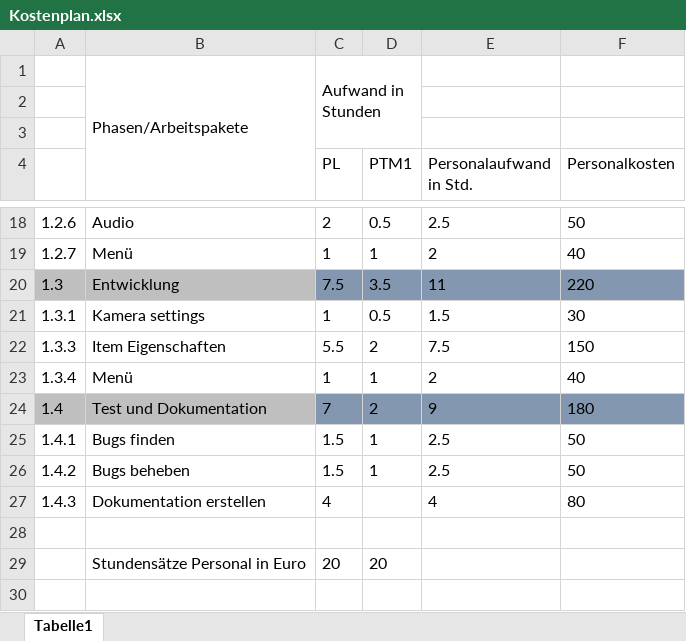
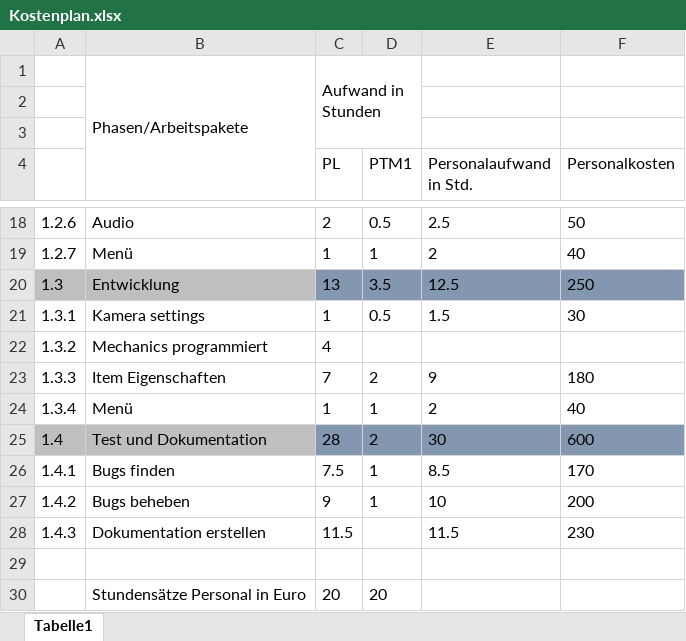
Before and after one commit to LukasSchneider1/Game-Information, an Excel workbook: Kostenplan.xlsx, sheet Tabelle1, drawn as a sheet; only a part is shown, gaps mark what is left out; values as stored, in another font and other column widths than the file's, no borders; addresses are those after the commit; the diff covers the shown part only; the diff names each change by its address in the sheet, - before the commit and + after, or states it on an @@ line.

```diff
--- a/Kostenplan.xlsx (sheet Tabelle1)
+++ b/Kostenplan.xlsx (sheet Tabelle1)
-C20 (PL): 7.5
+C20 (PL): 13
-E20 (Personalaufwand in Std.): 11
+E20 (Personalaufwand in Std.): 12.5
-F20 (Personalkosten): 220
+F20 (Personalkosten): 250
+row 22: 1.3.2 | Mechanics programmiert | 4
-C23 (PL): 5.5
+C23 (PL): 7
-E23 (Personalaufwand in Std.): 7.5
+E23 (Personalaufwand in Std.): 9
-F23 (Personalkosten): 150
+F23 (Personalkosten): 180
-C25 (PL): 7
+C25 (PL): 28
-E25 (Personalaufwand in Std.): 9
+E25 (Personalaufwand in Std.): 30
-F25 (Personalkosten): 180
+F25 (Personalkosten): 600
-C26 (PL): 1.5
+C26 (PL): 7.5
-E26 (Personalaufwand in Std.): 2.5
+E26 (Personalaufwand in Std.): 8.5
-F26 (Personalkosten): 50
+F26 (Personalkosten): 170
-C27 (PL): 1.5
+C27 (PL): 9
-E27 (Personalaufwand in Std.): 2.5
+E27 (Personalaufwand in Std.): 10
-F27 (Personalkosten): 50
+F27 (Personalkosten): 200
-C28 (PL): 4
+C28 (PL): 11.5
-E28 (Personalaufwand in Std.): 4
+E28 (Personalaufwand in Std.): 11.5
-F28 (Personalkosten): 80
+F28 (Personalkosten): 230
```
Also changed, not shown: 32 edited cells elsewhere in this sheet, formulas that keep their value, Zeitplan.xlsx.
